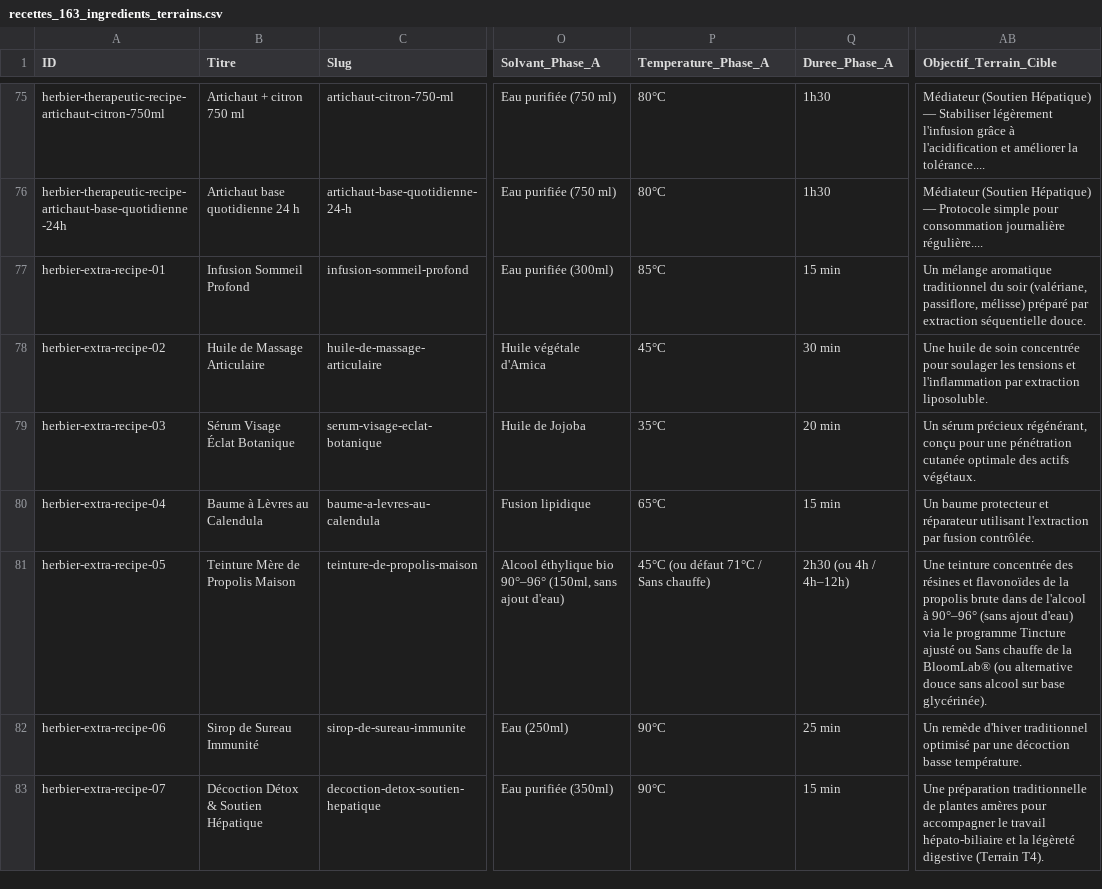
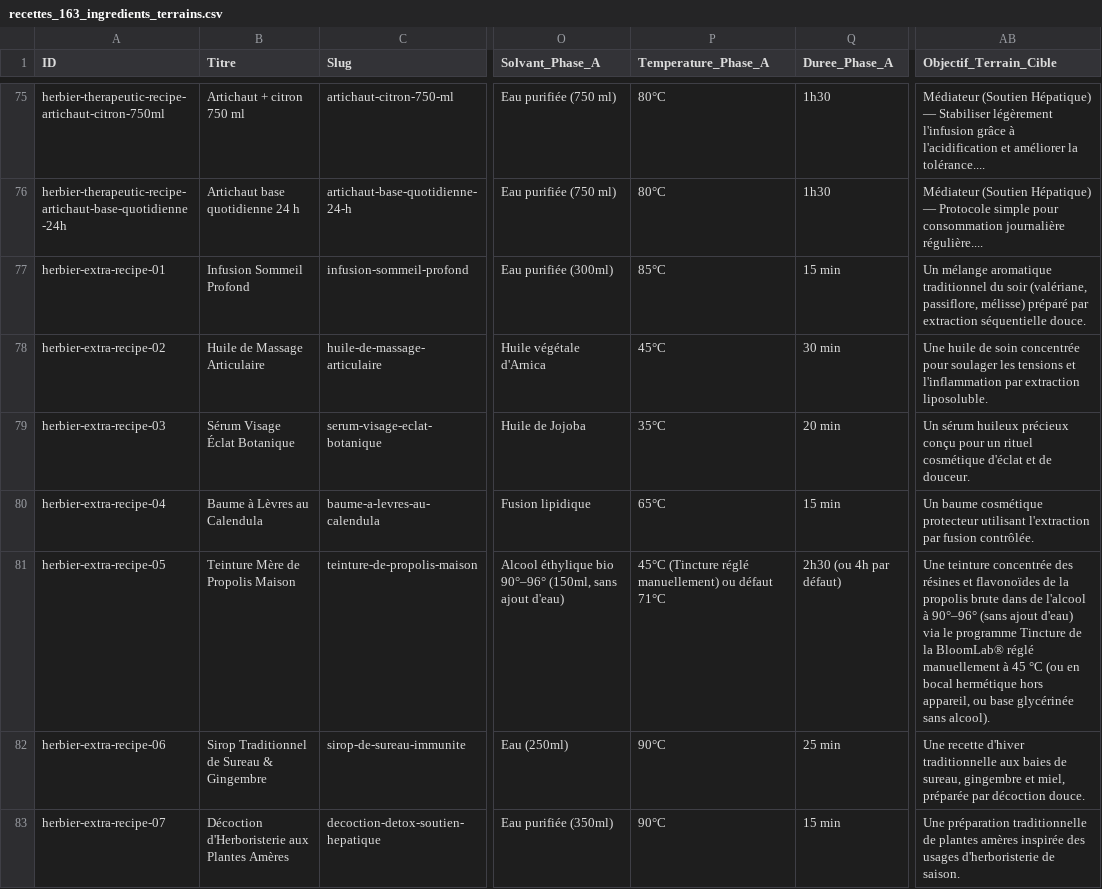
Before and after one commit to bloombybotanik-arch/services_bloombybotanik, a CSV file: public/data/recettes_163_ingredients_terrains.csv, drawn as a sheet; only a part is shown, gaps mark what is left out; the diff covers the shown part only; the diff names each change by its address in the sheet, - before the commit and + after, or states it on an @@ line.

```diff
--- a/public/data/recettes_163_ingredients_terrains.csv
+++ b/public/data/recettes_163_ingredients_terrains.csv
-AB79 (Objectif_Terrain_Cible): Un sérum précieux régénérant, conçu pour une pénétration cutanée optimale des actifs végétaux.
+AB79 (Objectif_Terrain_Cible): Un sérum huileux précieux conçu pour un rituel cosmétique d'éclat et de douceur.
-AB80 (Objectif_Terrain_Cible): Un baume protecteur et réparateur utilisant l'extraction…
+AB80 (Objectif_Terrain_Cible): Un baume cosmétique protecteur utilisant l'extraction…
-P81 (Temperature_Phase_A): 45°C (ou défaut 71°C / Sans chauffe)
+P81 (Temperature_Phase_A): 45°C (Tincture réglé manuellement) ou défaut 71°C
-Q81 (Duree_Phase_A): 2h30 (ou 4h / 4h–12h)
+Q81 (Duree_Phase_A): 2h30 (ou 4h par défaut)
-AB81 (Objectif_Terrain_Cible): …programme Tincture ajusté ou Sans chauffe de la BloomLab® (ou alternative douce sans alcool sur base glycérinée).
+AB81 (Objectif_Terrain_Cible): …programme Tincture de la BloomLab® réglé manuellement à 45 °C (ou en bocal hermétique hors appareil, ou base glycérinée sans alcool).
-B82 (Titre): Sirop de Sureau Immunité
+B82 (Titre): Sirop Traditionnel de Sureau & Gingembre
-AB82 (Objectif_Terrain_Cible): Un remède d'hiver traditionnel optimisé par une décoction basse température.
+AB82 (Objectif_Terrain_Cible): Une recette d'hiver traditionnelle aux baies de sureau, gingembre et miel, préparée par décoction douce.
-B83 (Titre): Décoction Détox & Soutien Hépatique
+B83 (Titre): Décoction d'Herboristerie aux Plantes Amères
-AB83 (Objectif_Terrain_Cible): …plantes amères pour accompagner le travail hépato-biliaire et la légèreté digestive (Terrain T4).
+AB83 (Objectif_Terrain_Cible): …plantes amères inspirée des usages d'herboristerie de saison.
```
Also changed, not shown: 171 edited cells elsewhere in this file, audit_herbier_163_recettes.csv, public/recettes_163_ingredients_terrains.csv, 47 other files.
